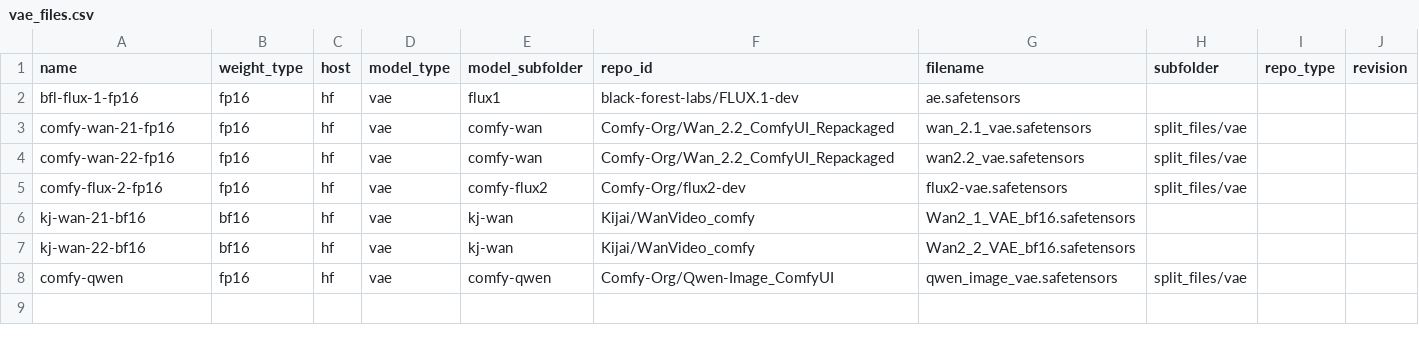
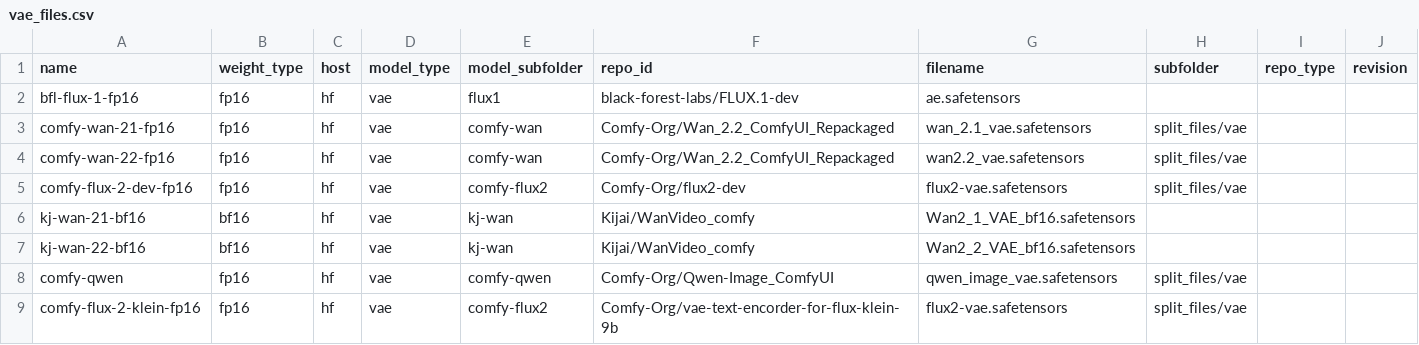
Before and after one commit to nobandegani/comfyui_ino_nodes, a CSV file: data/files/vae_files.csv, drawn as a sheet.

```diff
--- a/data/files/vae_files.csv
+++ b/data/files/vae_files.csv
@@ -4,3 +4,3 @@ comfy-wan-21-fp16,fp16,hf,vae,comfy-wan,Comfy-Org/Wan_2.2_ComfyUI_Repackaged,wan
 comfy-wan-22-fp16,fp16,hf,vae,comfy-wan,Comfy-Org/Wan_2.2_ComfyUI_Repackaged,wan2.2_vae.safetensors,split_files/vae
-comfy-flux-2-fp16,fp16,hf,vae,comfy-flux2,Comfy-Org/flux2-dev,flux2-vae.safetensors,split_files/vae,,
+comfy-flux-2-dev-fp16,fp16,hf,vae,comfy-flux2,Comfy-Org/flux2-dev,flux2-vae.safetensors,split_files/vae,,
 kj-wan-21-bf16,bf16,hf,vae,kj-wan,Kijai/WanVideo_comfy,Wan2_1_VAE_bf16.safetensors,,,
@@ -8 +8,2 @@ kj-wan-22-bf16,bf16,hf,vae,kj-wan,Kijai/WanVideo_comfy,Wan2_2_VAE_bf16.safetenso
 comfy-qwen,fp16,hf,vae,comfy-qwen,Comfy-Org/Qwen-Image_ComfyUI,qwen_image_vae.safetensors,split_files/vae,,
+comfy-flux-2-klein-fp16,fp16,hf,vae,comfy-flux2,Comfy-Org/vae-text-encorder-for-flux-klein-9b,flux2-vae.safetensors,split_files/vae,,
```
Also changed, not shown: data/files/clip_files.csv, data/files/image_models_files.csv.
